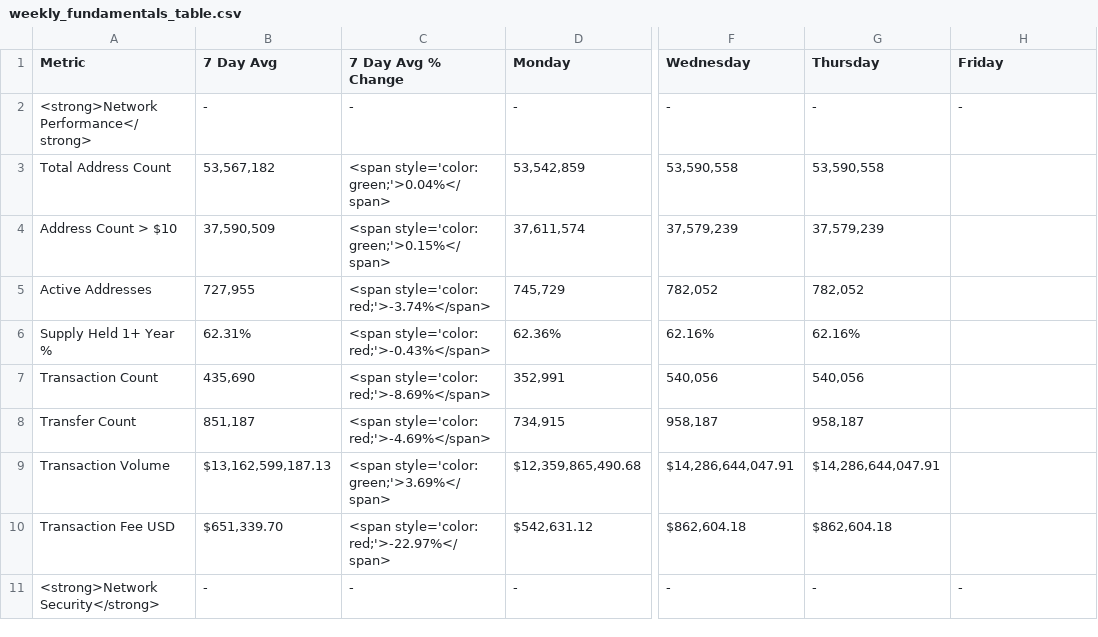
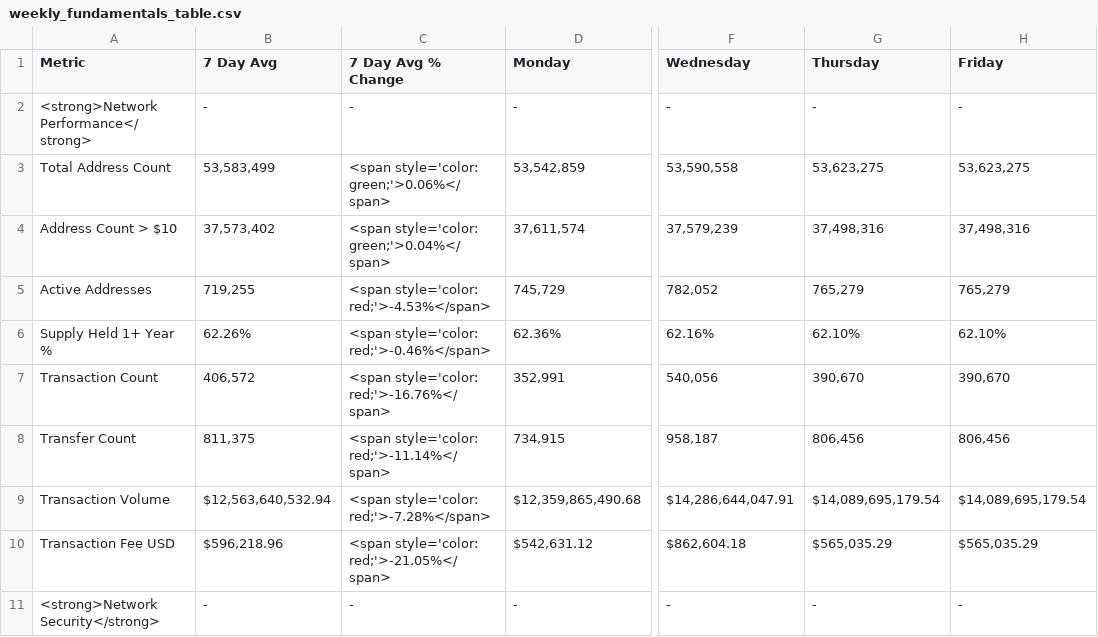
Before and after one commit to SecretSatoshis/Bitcoin-Report-Library, a CSV file: csv/weekly_fundamentals_table.csv, drawn as a sheet; only a part is shown, gaps mark what is left out; the diff covers the shown part only; the diff names each change by its address in the sheet, - before the commit and + after, or states it on an @@ line.

```diff
--- a/csv/weekly_fundamentals_table.csv
+++ b/csv/weekly_fundamentals_table.csv
-B3 (7 Day Avg): 53,567,182
+B3 (7 Day Avg): 53,583,499
-C3 (7 Day Avg % Change): <span style='color: green;'>0.04%</span>
+C3 (7 Day Avg % Change): <span style='color: green;'>0.06%</span>
-G3 (Thursday): 53,590,558
+G3 (Thursday): 53,623,275
-H3 (Friday): (empty)
+H3 (Friday): 53,623,275
-B4 (7 Day Avg): 37,590,509
+B4 (7 Day Avg): 37,573,402
-C4 (7 Day Avg % Change): <span style='color: green;'>0.15%</span>
+C4 (7 Day Avg % Change): <span style='color: green;'>0.04%</span>
-G4 (Thursday): 37,579,239
+G4 (Thursday): 37,498,316
-H4 (Friday): (empty)
+H4 (Friday): 37,498,316
-B5 (7 Day Avg): 727,955
+B5 (7 Day Avg): 719,255
-C5 (7 Day Avg % Change): <span style='color: red;'>-3.74%</span>
+C5 (7 Day Avg % Change): <span style='color: red;'>-4.53%</span>
-G5 (Thursday): 782,052
+G5 (Thursday): 765,279
-H5 (Friday): (empty)
+H5 (Friday): 765,279
-B6 (7 Day Avg): 62.31%
+B6 (7 Day Avg): 62.26%
-C6 (7 Day Avg % Change): <span style='color: red;'>-0.43%</span>
+C6 (7 Day Avg % Change): <span style='color: red;'>-0.46%</span>
-G6 (Thursday): 62.16%
+G6 (Thursday): 62.10%
-H6 (Friday): (empty)
+H6 (Friday): 62.10%
-B7 (7 Day Avg): 435,690
+B7 (7 Day Avg): 406,572
-C7 (7 Day Avg % Change): <span style='color: red;'>-8.69%</span>
+C7 (7 Day Avg % Change): <span style='color: red;'>-16.76%</span>
-G7 (Thursday): 540,056
+G7 (Thursday): 390,670
-H7 (Friday): (empty)
+H7 (Friday): 390,670
-B8 (7 Day Avg): 851,187
+B8 (7 Day Avg): 811,375
-C8 (7 Day Avg % Change): <span style='color: red;'>-4.69%</span>
+C8 (7 Day Avg % Change): <span style='color: red;'>-11.14%</span>
-G8 (Thursday): 958,187
+G8 (Thursday): 806,456
-H8 (Friday): (empty)
+H8 (Friday): 806,456
-B9 (7 Day Avg): $13,162,599,187.13
+B9 (7 Day Avg): $12,563,640,532.94
-C9 (7 Day Avg % Change): <span style='color: green;'>3.69%</span>
+C9 (7 Day Avg % Change): <span style='color: red;'>-7.28%</span>
-G9 (Thursday): $14,286,644,047.91
+G9 (Thursday): $14,089,695,179.54
-H9 (Friday): (empty)
+H9 (Friday): $14,089,695,179.54
-B10 (7 Day Avg): $651,339.70
+B10 (7 Day Avg): $596,218.96
-C10 (7 Day Avg % Change): <span style='color: red;'>-22.97%</span>
+C10 (7 Day Avg % Change): <span style='color: red;'>-21.05%</span>
-G10 (Thursday): $862,604.18
+G10 (Thursday): $565,035.29
-H10 (Friday): (empty)
+H10 (Friday): $565,035.29
```
Also changed, not shown: 45 edited cells elsewhere in this file, csv/monthly_heatmap_data.csv, csv/weekly_bitcoin_recap_mtd_return_comparison.csv, 10 other files.
